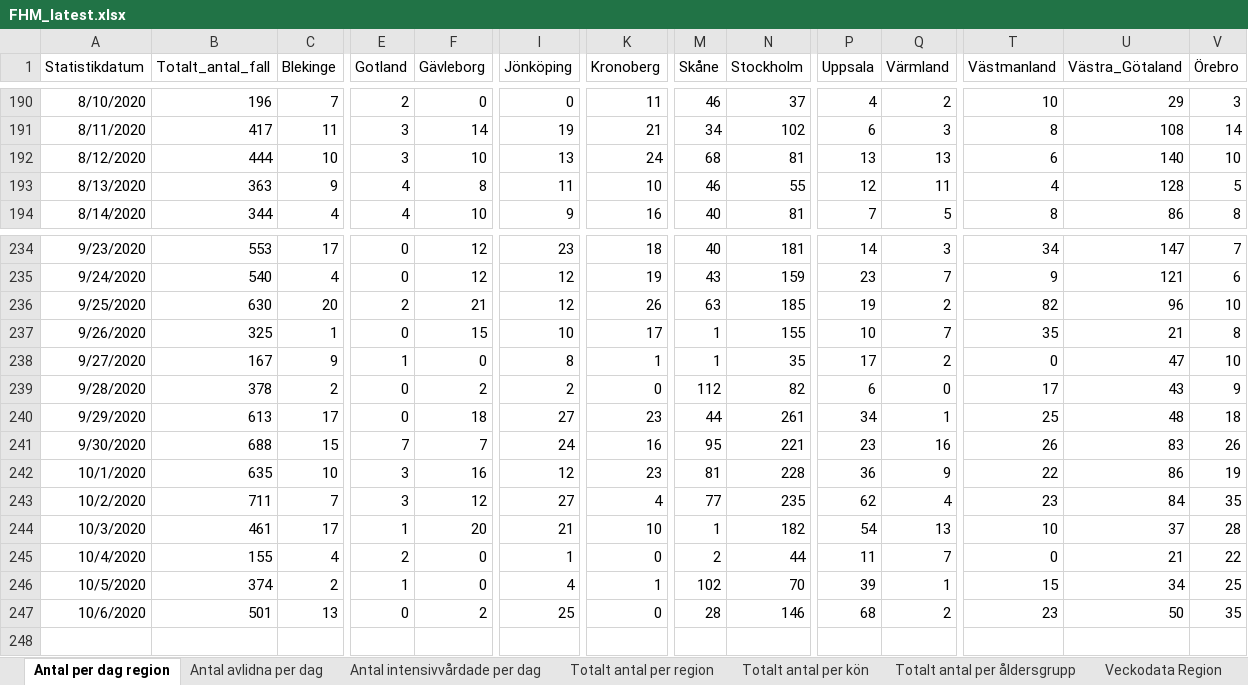
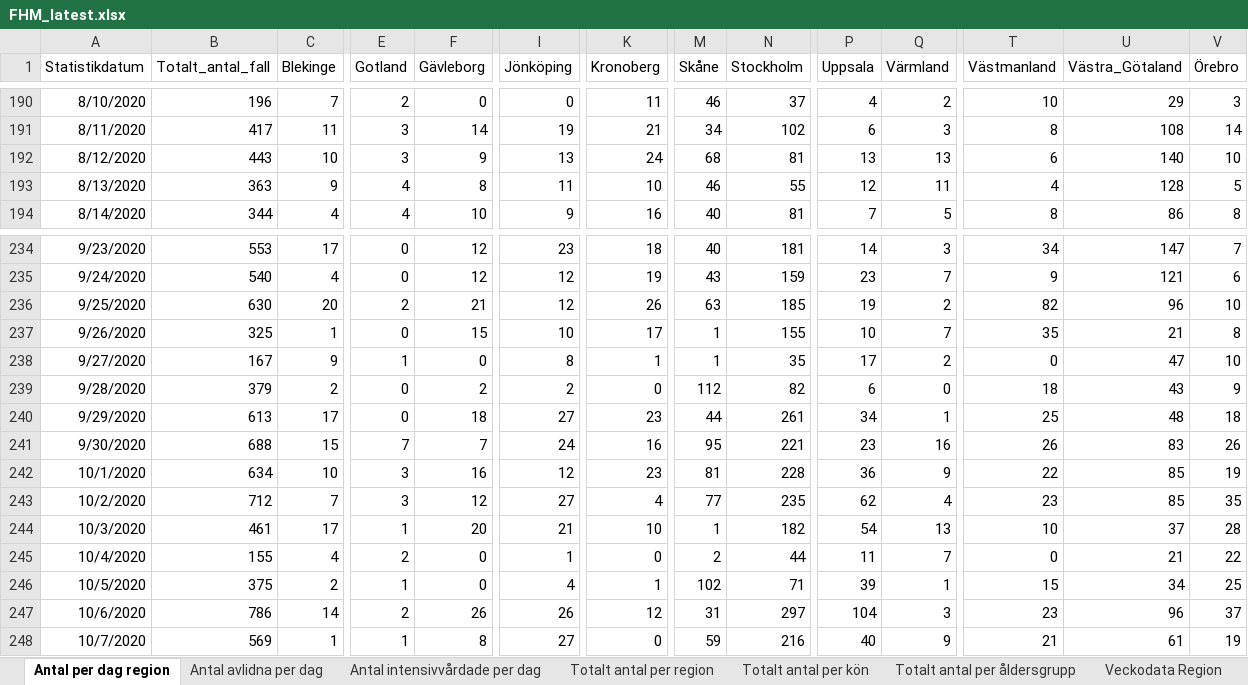
Before and after one commit to adamaltmejd/sse_cern, an Excel workbook: data/FHM/FHM_latest.xlsx, sheet Antal per dag region, drawn as a sheet; only a part is shown, gaps mark what is left out; values as stored, in another font and other column widths than the file's, no borders; rows hold the shown columns only; the diff covers the shown part only; the diff names each change by its address in the sheet, - before the commit and + after, or states it on an @@ line.

```diff
--- a/data/FHM/FHM_latest.xlsx (sheet Antal per dag region)
+++ b/data/FHM/FHM_latest.xlsx (sheet Antal per dag region)
-B192 (Totalt_antal_fall): 444
+B192 (Totalt_antal_fall): 443
-F192 (Gävleborg): 10
+F192 (Gävleborg): 9
-B239 (Totalt_antal_fall): 378
+B239 (Totalt_antal_fall): 379
-T239 (Västmanland): 17
+T239 (Västmanland): 18
-B242 (Totalt_antal_fall): 635
+B242 (Totalt_antal_fall): 634
-U242 (Västra_Götaland): 86
+U242 (Västra_Götaland): 85
-B243 (Totalt_antal_fall): 711
+B243 (Totalt_antal_fall): 712
-U243 (Västra_Götaland): 84
+U243 (Västra_Götaland): 85
-B246 (Totalt_antal_fall): 374
+B246 (Totalt_antal_fall): 375
-N246 (Stockholm): 70
+N246 (Stockholm): 71
-B247 (Totalt_antal_fall): 501
+B247 (Totalt_antal_fall): 786
-C247 (Blekinge): 13
+C247 (Blekinge): 14
-E247 (Gotland): 0
+E247 (Gotland): 2
-F247 (Gävleborg): 2
+F247 (Gävleborg): 26
-I247 (Jönköping): 25
+I247 (Jönköping): 26
-K247 (Kronoberg): 0
+K247 (Kronoberg): 12
-M247 (Skåne): 28
+M247 (Skåne): 31
-N247 (Stockholm): 146
+N247 (Stockholm): 297
-P247 (Uppsala): 68
+P247 (Uppsala): 104
-Q247 (Värmland): 2
+Q247 (Värmland): 3
-U247 (Västra_Götaland): 50
+U247 (Västra_Götaland): 96
-V247 (Örebro): 35
+V247 (Örebro): 37
+row 248: 10/7/2020 | 569 | 1 | 1 | 8 | 27 | 0 | 59 | 216 | 40 | 9 | 21 | 61 | 19
```
Also changed, not shown: 1 edited cell elsewhere in this sheet, sheet Veckodata Kommun_stadsdel, sheet Veckodata Region, sheet Totalt antal per region, sheet Totalt antal per åldersgrupp, sheet Totalt antal per kön, sheet Antal avlidna per dag, 1 more sheet, other sheet tabs, 3 other files.
